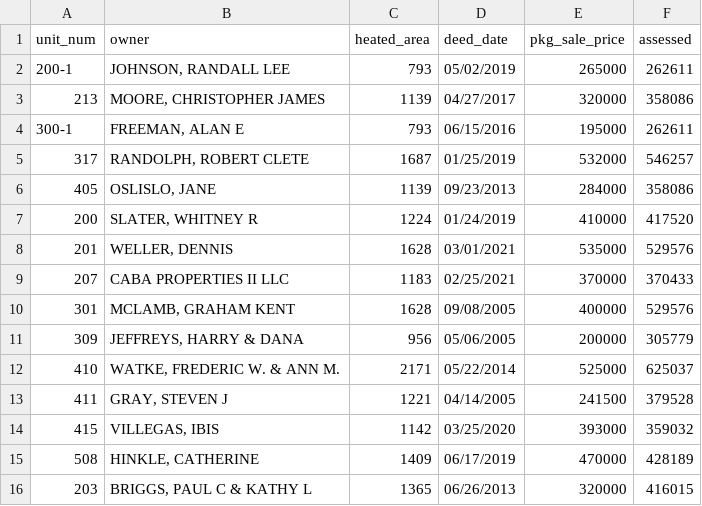
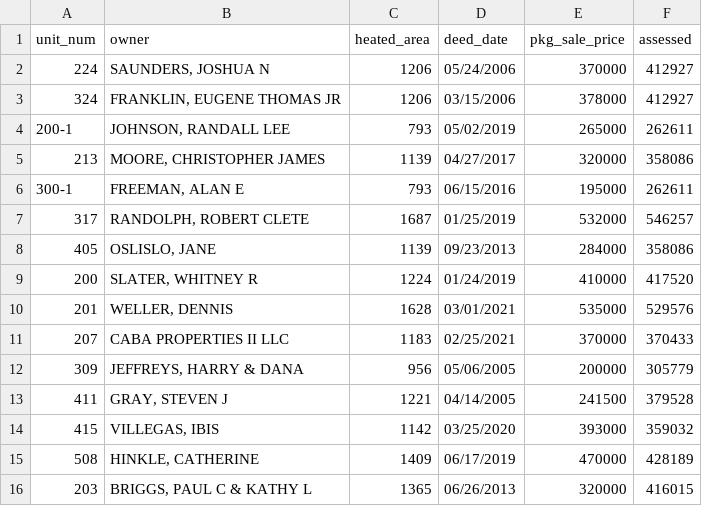
Before and after one commit to mfgering/dawson_deeds, a CSV file: reports/dawson.csv, drawn as a sheet; only a part is shown; removed rows and columns are numbered as before the commit, all else as after; the diff names each change by its address in the sheet, - before the commit and + after, or states it on an @@ line.

```diff
--- a/reports/dawson.csv
+++ b/reports/dawson.csv
+row 2: 224 | SAUNDERS, JOSHUA N | 1206 | 05/24/2006 | 370000 | 412927
+row 3: 324 | FRANKLIN, EUGENE THOMAS JR | 1206 | 03/15/2006 | 378000 | 412927
-row 10: 301 | MCLAMB, GRAHAM KENT | 1628 | 09/08/2005 | 400000 | 529576
-row 12: 410 | WATKE, FREDERIC W. & ANN M. | 2171 | 05/22/2014 | 525000 | 625037
```
Also changed, not shown: 3 other files.
